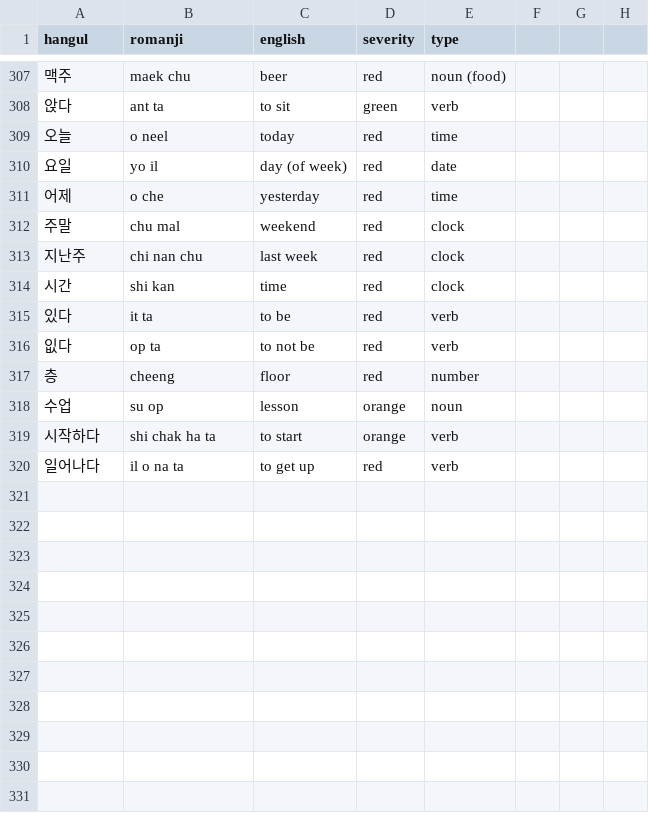
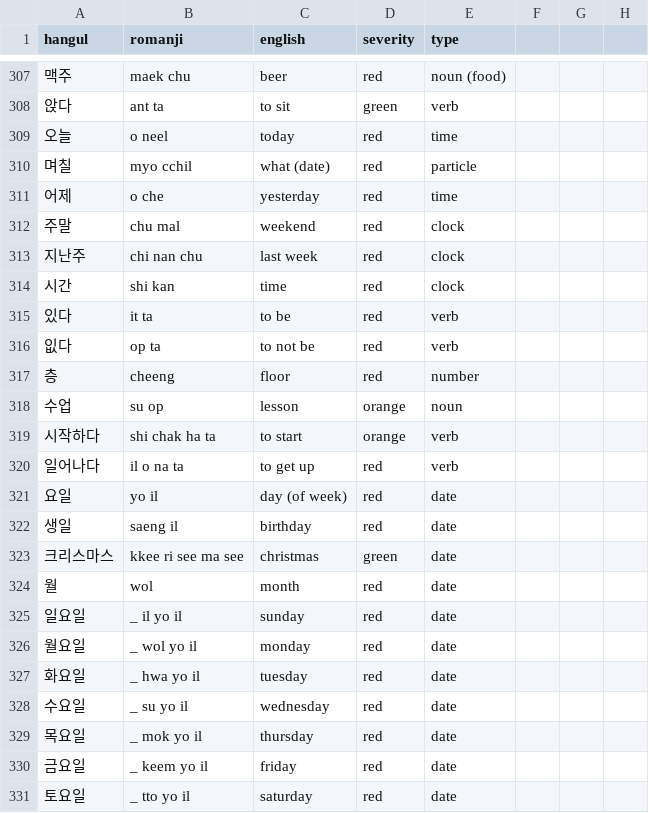
Before and after one commit to aquanow-calvin/aquanow-calvin.github.io, a CSV file: vocab_1.csv, drawn as a sheet; only a part is shown, gaps mark what is left out.

```diff
--- a/vocab_1.csv
+++ b/vocab_1.csv
@@ -309,3 +309,3 @@ hangul,romanji,english,severity,type
 오늘,o neel,today,red,time
-요일,yo il,day (of week),red,date
+며칠,myo cchil,what (date),red,particle
 어제,o che,yesterday,red,time
@@ -320 +320,12 @@ hangul,romanji,english,severity,type
 일어나다,il o na ta,to get up,red,verb
+요일,yo il,day (of week),red,date
+생일,saeng il,birthday,red,date
+크리스마스,kkee ri see ma see,christmas,green,date
+월,wol,month,red,date
+일요일,_ il yo il,sunday,red,date
+월요일,_ wol yo il,monday,red,date
+화요일,_ hwa yo il,tuesday,red,date
+수요일,_ su yo il,wednesday,red,date
+목요일,_ mok yo il,thursday,red,date
+금요일,_ keem yo il,friday,red,date
+토요일,_ tto yo il,saturday,red,date
```
Also changed, not shown: 7 other files.
